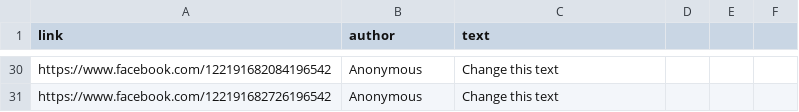
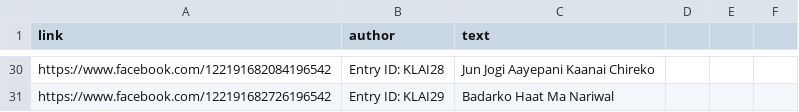
Before and after one commit to computerclubkec/ai-leaderboard, a CSV file: fb-scraper/links.csv, drawn as a sheet; only a part is shown, gaps mark what is left out; the diff covers the shown part only; the diff names each change by its address in the sheet, - before the commit and + after, or states it on an @@ line.

Commit message:
update data

```diff
--- a/fb-scraper/links.csv
+++ b/fb-scraper/links.csv
-B30 (author): Anonymous
+B30 (author): Entry ID: KLAI28
-C30 (text): Change this text
+C30 (text): Jun Jogi Aayepani Kaanai Chireko
-B31 (author): Anonymous
+B31 (author): Entry ID: KLAI29
-C31 (text): Change this text
+C31 (text): Badarko Haat Ma Nariwal
```
Also changed, not shown: 65 edited cells elsewhere in this file, 1 other file.
